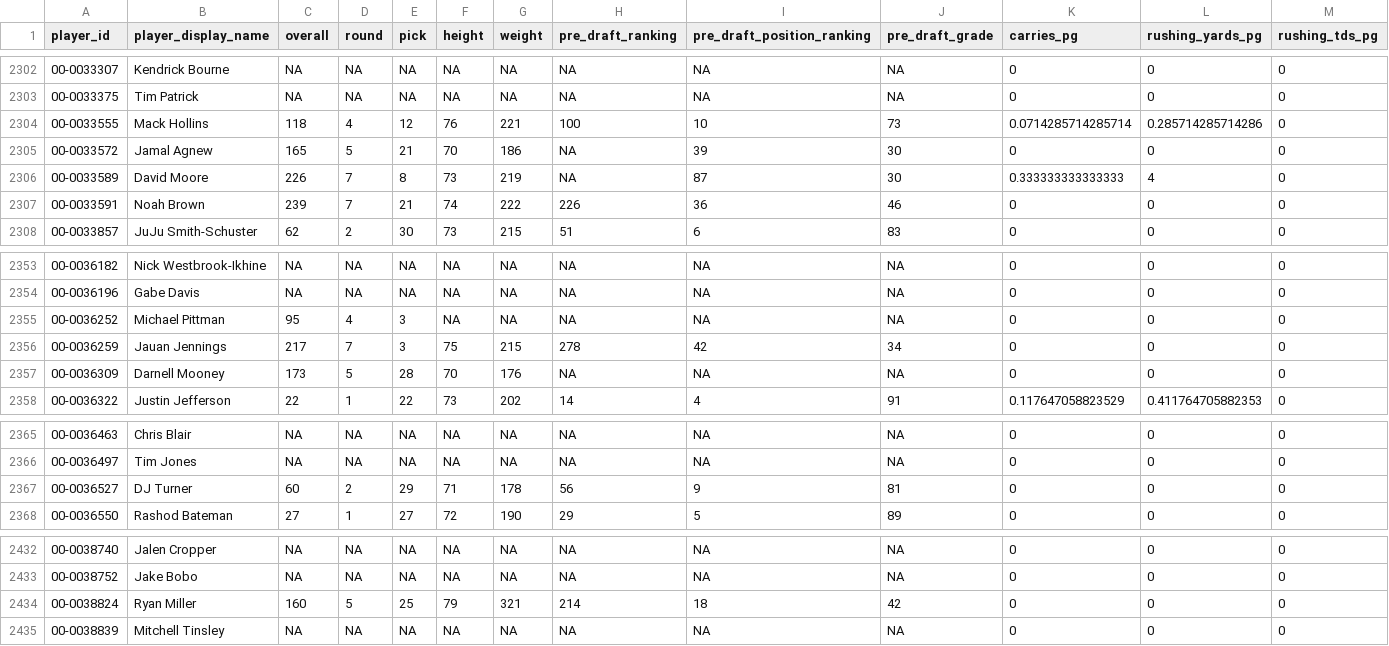
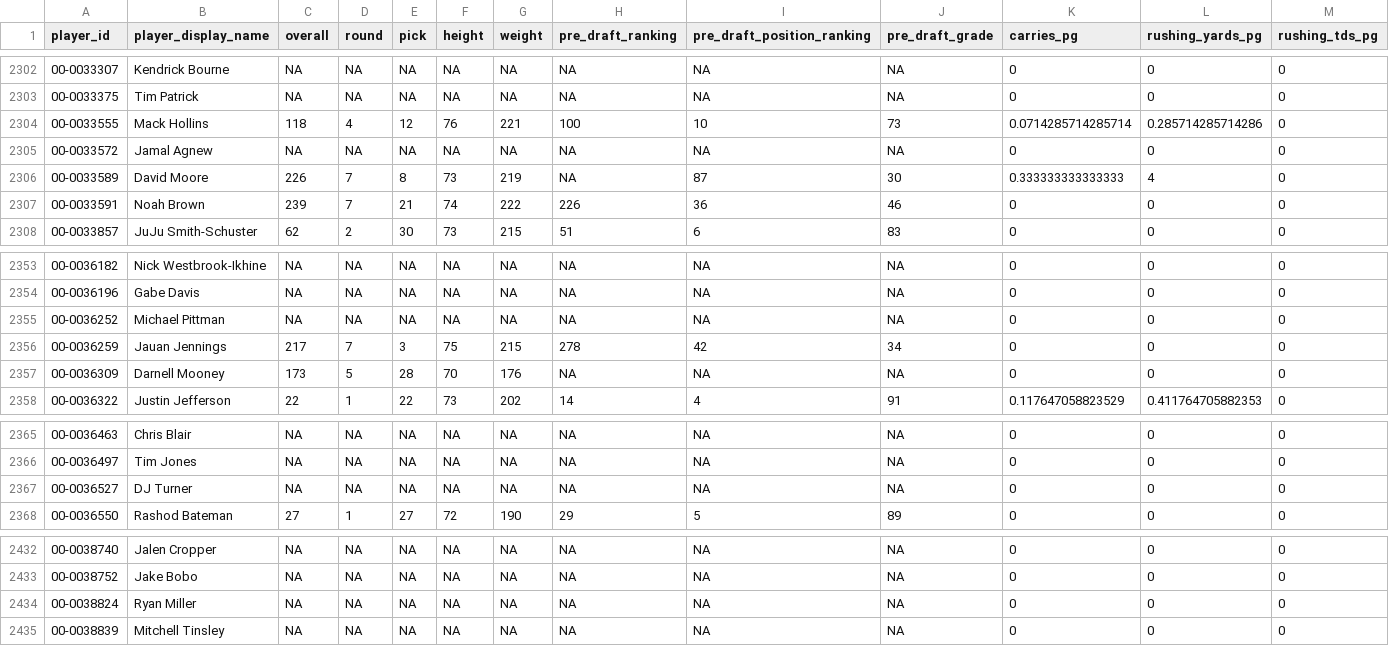
Before and after one commit to Samgunther1/nfl-fantasy-ml-model_2, a CSV file: data/processed/wr_pred_combined.csv, drawn as a sheet; only a part is shown, gaps mark what is left out; the diff names each change by its address in the sheet, - before the commit and + after, or states it on an @@ line.

```diff
--- a/data/processed/wr_pred_combined.csv
+++ b/data/processed/wr_pred_combined.csv
-C2305 (overall): 165
+C2305 (overall): NA
-D2305 (round): 5
+D2305 (round): NA
-E2305 (pick): 21
+E2305 (pick): NA
-F2305 (height): 70
+F2305 (height): NA
-G2305 (weight): 186
+G2305 (weight): NA
-I2305 (pre_draft_position_ranking): 39
+I2305 (pre_draft_position_ranking): NA
-J2305 (pre_draft_grade): 30
+J2305 (pre_draft_grade): NA
-C2355 (overall): 95
+C2355 (overall): NA
-D2355 (round): 4
+D2355 (round): NA
-E2355 (pick): 3
+E2355 (pick): NA
-C2367 (overall): 60
+C2367 (overall): NA
-D2367 (round): 2
+D2367 (round): NA
-E2367 (pick): 29
+E2367 (pick): NA
-F2367 (height): 71
+F2367 (height): NA
-G2367 (weight): 178
+G2367 (weight): NA
-H2367 (pre_draft_ranking): 56
+H2367 (pre_draft_ranking): NA
-I2367 (pre_draft_position_ranking): 9
+I2367 (pre_draft_position_ranking): NA
-J2367 (pre_draft_grade): 81
+J2367 (pre_draft_grade): NA
-C2434 (overall): 160
+C2434 (overall): NA
-D2434 (round): 5
+D2434 (round): NA
-E2434 (pick): 25
+E2434 (pick): NA
-F2434 (height): 79
+F2434 (height): NA
-G2434 (weight): 321
+G2434 (weight): NA
-H2434 (pre_draft_ranking): 214
+H2434 (pre_draft_ranking): NA
-I2434 (pre_draft_position_ranking): 18
+I2434 (pre_draft_position_ranking): NA
-J2434 (pre_draft_grade): 42
+J2434 (pre_draft_grade): NA
```
Also changed, not shown: data/processed/all_predictions_2026.csv, data/processed/qb_pred_combined.csv, 2 other files.
